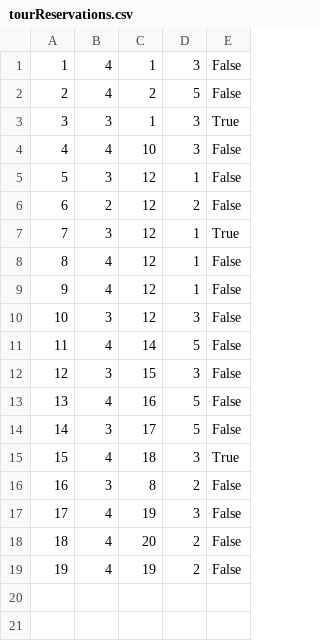
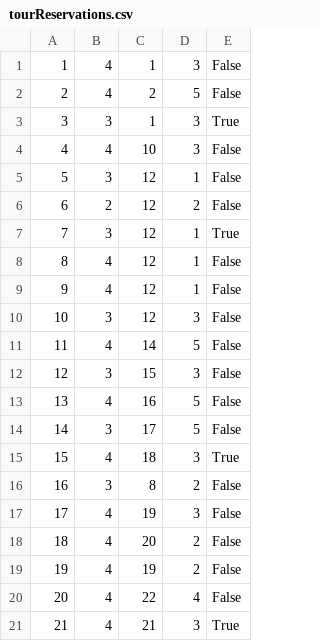
Before and after one commit to Pekseto/SIMS, a CSV file: SIMS-Tourist-Project-main/Tourist-Project/Tourist-Project/Data/tourReservations.csv, drawn as a sheet.

```diff
--- a/SIMS-Tourist-Project-main/Tourist-Project/Tourist-Project/Data/tourReservations.csv
+++ b/SIMS-Tourist-Project-main/Tourist-Project/Tourist-Project/Data/tourReservations.csv
@@ -19 +19,3 @@
 19|4|19|2|False
+20|4|22|4|False
+21|4|21|3|True
```
Also changed, not shown: SIMS-Tourist-Project-main/Tourist-Project/Tourist-Project/Data/images.csv, SIMS-Tourist-Project-main/Tourist-Project/Tourist-Project/Data/rescheduleRequests.csv, 29 other files.
